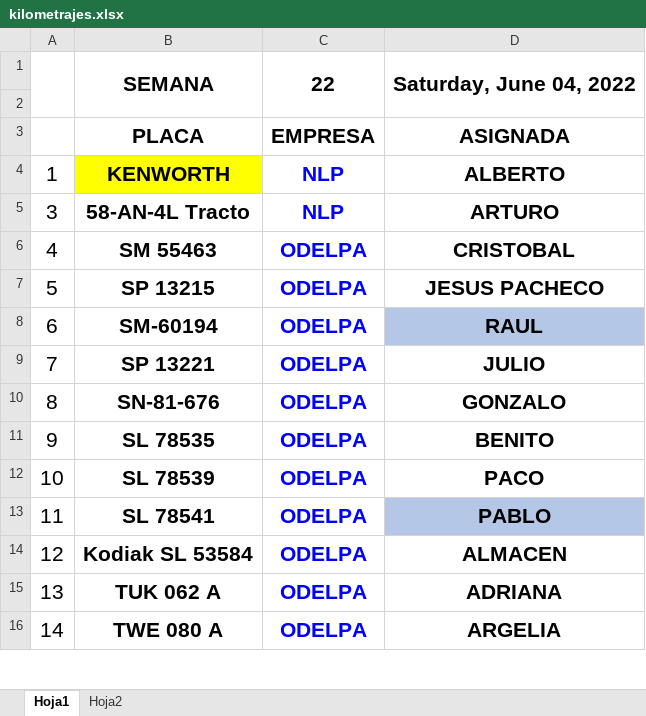
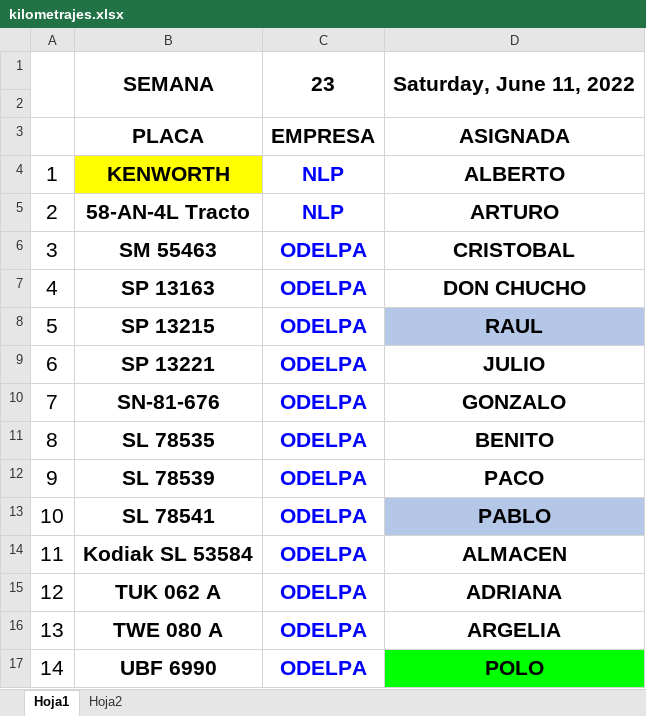
Before and after one commit to Hydra9999414/Cortes, an Excel workbook: kilometrajes.xlsx, sheet Hoja1, drawn as a sheet; only a part is shown; values as stored, in another font and other column widths than the file's, no borders; addresses are those after the commit; the diff covers the shown part only; the diff names each change by its address in the sheet, - before the commit and + after, or states it on an @@ line.

```diff
--- a/kilometrajes.xlsx (sheet Hoja1)
+++ b/kilometrajes.xlsx (sheet Hoja1)
-C1: 22
+C1: 23
-D1: Saturday, June 04, 2022
+D1: Saturday, June 11, 2022
+row 5: 2 | 58-AN-4L Tracto | NLP | ARTURO
-B6: 58-AN-4L Tracto
+B6: SM 55463
-C6: NLP
+C6: ODELPA
-D6: ARTURO
+D6: CRISTOBAL
-B7: SM 55463
+B7: SP 13163
-D7: CRISTOBAL
+D7: DON CHUCHO
-D8: JESUS PACHECO
+D8: RAUL
-D8 fill: none
+D8 fill: #B4C7E7
-B9: SM-60194
+B9: SP 13221
-D9: RAUL
+D9: JULIO
-D9 fill: #B4C7E7
+D9 fill: none
-B10: SP 13221
+B10: SN-81-676
-D10: JULIO
+D10: GONZALO
-B11: SN-81-676
+B11: SL 78535
-D11: GONZALO
+D11: BENITO
-B12: SL 78535
+B12: SL 78539
-D12: BENITO
+D12: PACO
-B13: SL 78539
+B13: SL 78541
-D13: PACO
+D13: PABLO
-D13 fill: none
+D13 fill: #B4C7E7
-B14: SL 78541
+B14: Kodiak SL 53584
-D14: PABLO
+D14: ALMACEN
-D14 fill: #B4C7E7
+D14 fill: none
-B15: Kodiak SL 53584
+B15: TUK 062 A
-D15: ALMACEN
+D15: ADRIANA
-B16: TUK 062 A
+B16: TWE 080 A
-D16: ADRIANA
+D16: ARGELIA
-B17: TWE 080 A
+B17: UBF 6990
-D17: ARGELIA
+D17: POLO
-D17 fill: none
+D17 fill: #00FF00
```
Also changed, not shown: 3 added rows, 2 removed rows, 8 edited cells and cell formats elsewhere in this sheet, sheet Hoja2, Obrador cortes 1.xlsx.
